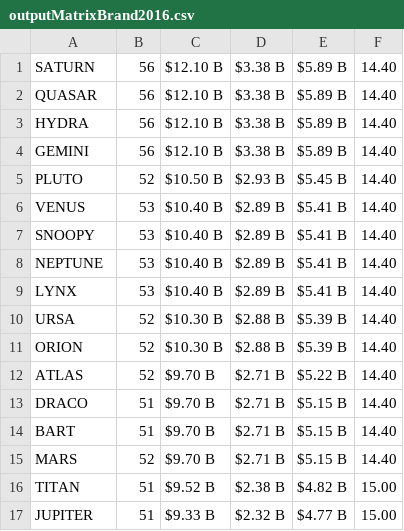
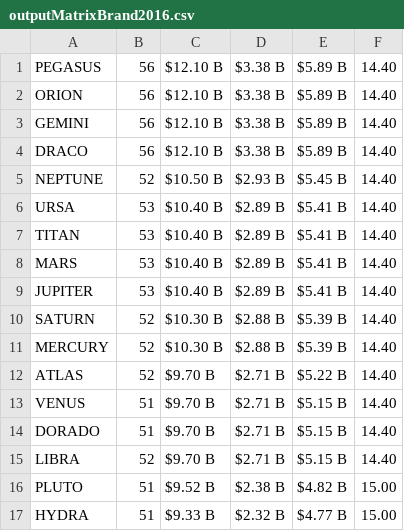
Before and after one commit to m8ryx/launchdemo, a CSV file: outputMatrixBrand2016.csv, drawn as a sheet.

```diff
--- a/outputMatrixBrand2016.csv
+++ b/outputMatrixBrand2016.csv
@@ -1,17 +1,17 @@
-SATURN,56,$12.10 B,$3.38 B,$5.89 B,14.40
-QUASAR,56,$12.10 B,$3.38 B,$5.89 B,14.40
-HYDRA,56,$12.10 B,$3.38 B,$5.89 B,14.40
+PEGASUS,56,$12.10 B,$3.38 B,$5.89 B,14.40
+ORION,56,$12.10 B,$3.38 B,$5.89 B,14.40
 GEMINI,56,$12.10 B,$3.38 B,$5.89 B,14.40
-PLUTO,52,$10.50 B,$2.93 B,$5.45 B,14.40
-VENUS,53,$10.40 B,$2.89 B,$5.41 B,14.40
-SNOOPY,53,$10.40 B,$2.89 B,$5.41 B,14.40
-NEPTUNE,53,$10.40 B,$2.89 B,$5.41 B,14.40
-LYNX,53,$10.40 B,$2.89 B,$5.41 B,14.40
-URSA,52,$10.30 B,$2.88 B,$5.39 B,14.40
-ORION,52,$10.30 B,$2.88 B,$5.39 B,14.40
+DRACO,56,$12.10 B,$3.38 B,$5.89 B,14.40
+NEPTUNE,52,$10.50 B,$2.93 B,$5.45 B,14.40
+URSA,53,$10.40 B,$2.89 B,$5.41 B,14.40
+TITAN,53,$10.40 B,$2.89 B,$5.41 B,14.40
+MARS,53,$10.40 B,$2.89 B,$5.41 B,14.40
+JUPITER,53,$10.40 B,$2.89 B,$5.41 B,14.40
+SATURN,52,$10.30 B,$2.88 B,$5.39 B,14.40
+MERCURY,52,$10.30 B,$2.88 B,$5.39 B,14.40
 ATLAS,52,$9.70 B,$2.71 B,$5.22 B,14.40
-DRACO,51,$9.70 B,$2.71 B,$5.15 B,14.40
-BART,51,$9.70 B,$2.71 B,$5.15 B,14.40
-MARS,52,$9.70 B,$2.71 B,$5.15 B,14.40
-TITAN,51,$9.52 B,$2.38 B,$4.82 B,15.00
-JUPITER,51,$9.33 B,$2.32 B,$4.77 B,15.00
+VENUS,51,$9.70 B,$2.71 B,$5.15 B,14.40
+DORADO,51,$9.70 B,$2.71 B,$5.15 B,14.40
+LIBRA,52,$9.70 B,$2.71 B,$5.15 B,14.40
+PLUTO,51,$9.52 B,$2.38 B,$4.82 B,15.00
+HYDRA,51,$9.33 B,$2.32 B,$4.77 B,15.00
```
Also changed, not shown: outputMatrixBrand2015.csv, outputMatrixBrand2017.csv, 41 other files.
